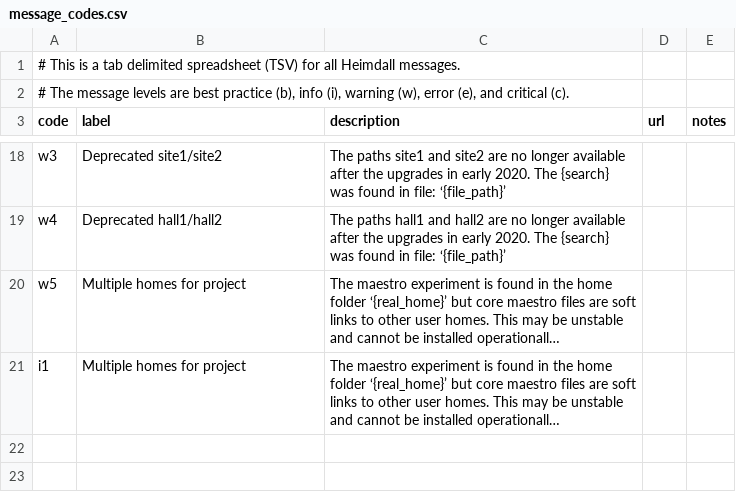
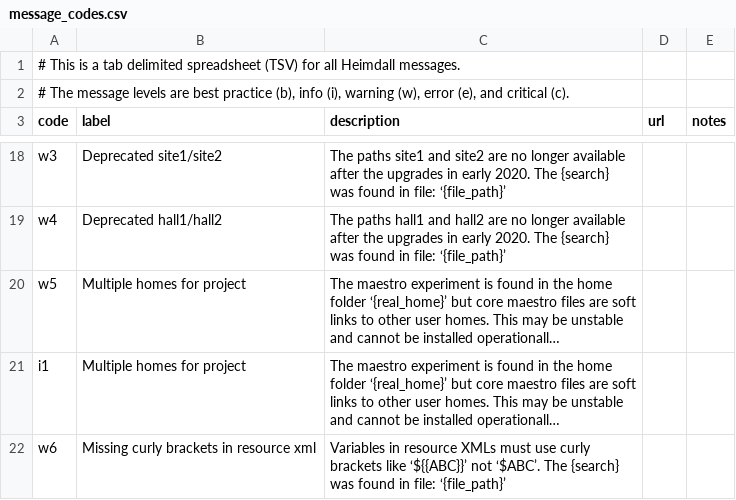
Before and after one commit to PhilippeCarphin/maestro, a CSV file: src/python3/csv/message_codes.csv, drawn as a sheet; only a part is shown, gaps mark what is left out; long unchanged cells end in …; the diff names each change by its address in the sheet, - before the commit and + after, or states it on an @@ line.

```diff
--- a/src/python3/csv/message_codes.csv
+++ b/src/python3/csv/message_codes.csv
+row 22: w6 | Missing curly brackets in resource xml | Variables in resource XMLs must use curly brackets like ‘${{ABC}}’ not ‘$ABC’. The {search} was found in file: ‘{file_path}’
```
Also changed, not shown: src/python3/csv/file_content_checks.csv, 5 other files.
